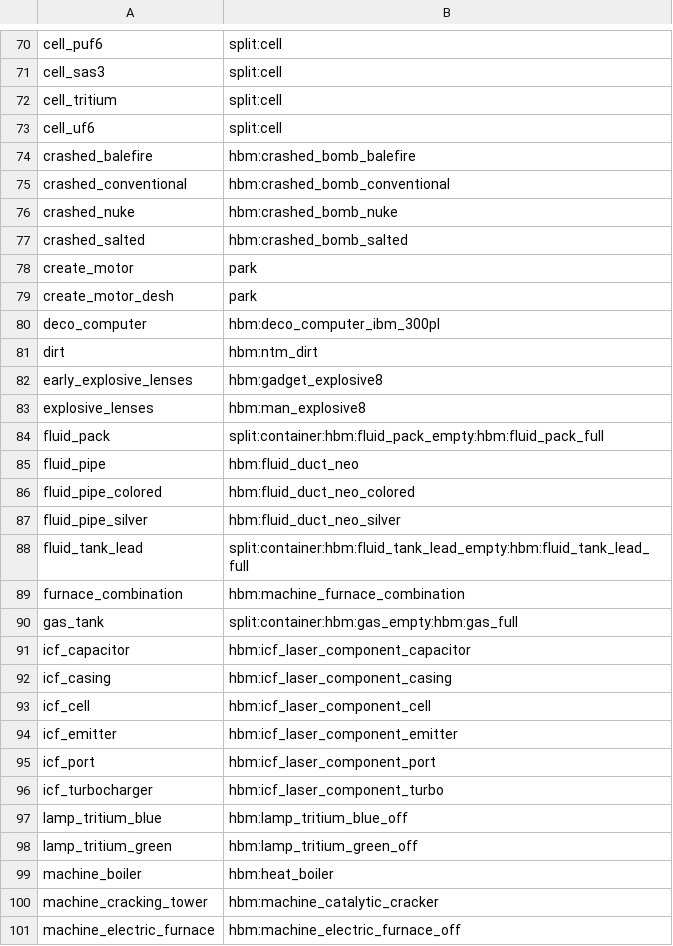
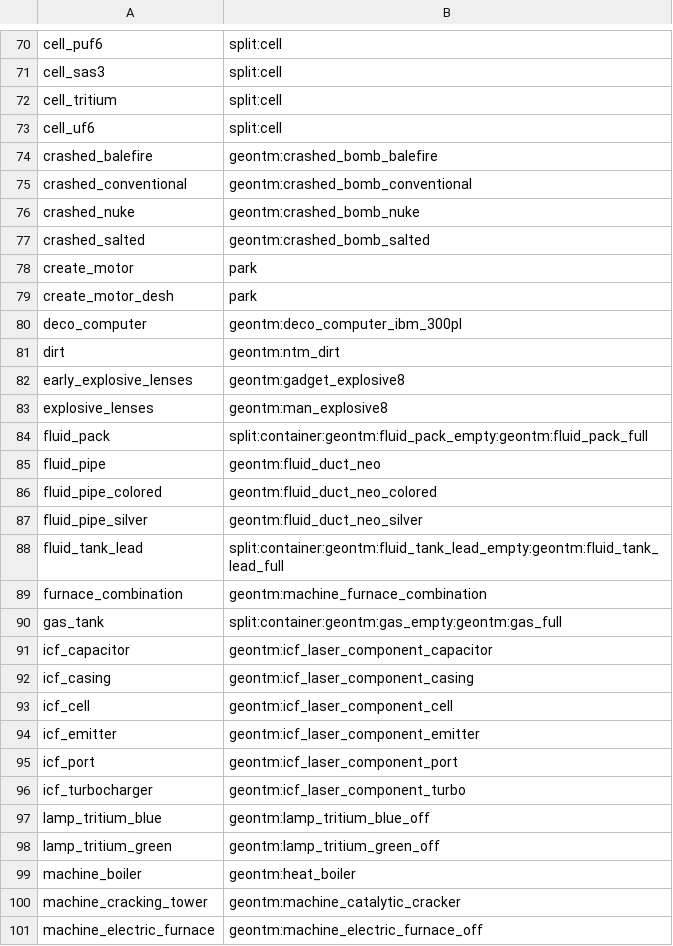
Before and after one commit to Geoventure-MC/GeoNTM, a TSV file: src/delegacy/resources/geontm_delegacy/de7/items.tsv, drawn as a sheet; only a part is shown, gaps mark what is left out; the diff covers the shown part only.

```diff
--- a/src/delegacy/resources/geontm_delegacy/de7/items.tsv
+++ b/src/delegacy/resources/geontm_delegacy/de7/items.tsv
@@ -73,29 +73,29 @@ cell_tritium	split:cell
 cell_uf6	split:cell
-crashed_balefire	hbm:crashed_bomb_balefire
-crashed_conventional	hbm:crashed_bomb_conventional
-crashed_nuke	hbm:crashed_bomb_nuke
-crashed_salted	hbm:crashed_bomb_salted
+crashed_balefire	geontm:crashed_bomb_balefire
+crashed_conventional	geontm:crashed_bomb_conventional
+crashed_nuke	geontm:crashed_bomb_nuke
+crashed_salted	geontm:crashed_bomb_salted
 create_motor	park
 create_motor_desh	park
-deco_computer	hbm:deco_computer_ibm_300pl
-dirt	hbm:ntm_dirt
-early_explosive_lenses	hbm:gadget_explosive8
-explosive_lenses	hbm:man_explosive8
-fluid_pack	split:container:hbm:fluid_pack_empty:hbm:fluid_pack_full
-fluid_pipe	hbm:fluid_duct_neo
-fluid_pipe_colored	hbm:fluid_duct_neo_colored
-fluid_pipe_silver	hbm:fluid_duct_neo_silver
-fluid_tank_lead	split:container:hbm:fluid_tank_lead_empty:hbm:fluid_tank_lead_full
-furnace_combination	hbm:machine_furnace_combination
-gas_tank	split:container:hbm:gas_empty:hbm:gas_full
-icf_capacitor	hbm:icf_laser_component_capacitor
-icf_casing	hbm:icf_laser_component_casing
-icf_cell	hbm:icf_laser_component_cell
-icf_emitter	hbm:icf_laser_component_emitter
-icf_port	hbm:icf_laser_component_port
-icf_turbocharger	hbm:icf_laser_component_turbo
-lamp_tritium_blue	hbm:lamp_tritium_blue_off
-lamp_tritium_green	hbm:lamp_tritium_green_off
-machine_boiler	hbm:heat_boiler
-machine_cracking_tower	hbm:machine_catalytic_cracker
-machine_electric_furnace	hbm:machine_electric_furnace_off
+deco_computer	geontm:deco_computer_ibm_300pl
+dirt	geontm:ntm_dirt
+early_explosive_lenses	geontm:gadget_explosive8
+explosive_lenses	geontm:man_explosive8
+fluid_pack	split:container:geontm:fluid_pack_empty:geontm:fluid_pack_full
+fluid_pipe	geontm:fluid_duct_neo
+fluid_pipe_colored	geontm:fluid_duct_neo_colored
+fluid_pipe_silver	geontm:fluid_duct_neo_silver
+fluid_tank_lead	split:container:geontm:fluid_tank_lead_empty:geontm:fluid_tank_lead_full
+furnace_combination	geontm:machine_furnace_combination
+gas_tank	split:container:geontm:gas_empty:geontm:gas_full
+icf_capacitor	geontm:icf_laser_component_capacitor
+icf_casing	geontm:icf_laser_component_casing
+icf_cell	geontm:icf_laser_component_cell
+icf_emitter	geontm:icf_laser_component_emitter
+icf_port	geontm:icf_laser_component_port
+icf_turbocharger	geontm:icf_laser_component_turbo
+lamp_tritium_blue	geontm:lamp_tritium_blue_off
+lamp_tritium_green	geontm:lamp_tritium_green_off
+machine_boiler	geontm:heat_boiler
+machine_cracking_tower	geontm:machine_catalytic_cracker
+machine_electric_furnace	geontm:machine_electric_furnace_off
```
Also changed, not shown: 125 edited cells elsewhere in this file, src/deimport/resources/geontm_deimport/de7/blocks.tsv, src/delegacy/resources/geontm_delegacy/aliases.tsv, 9 other files.
